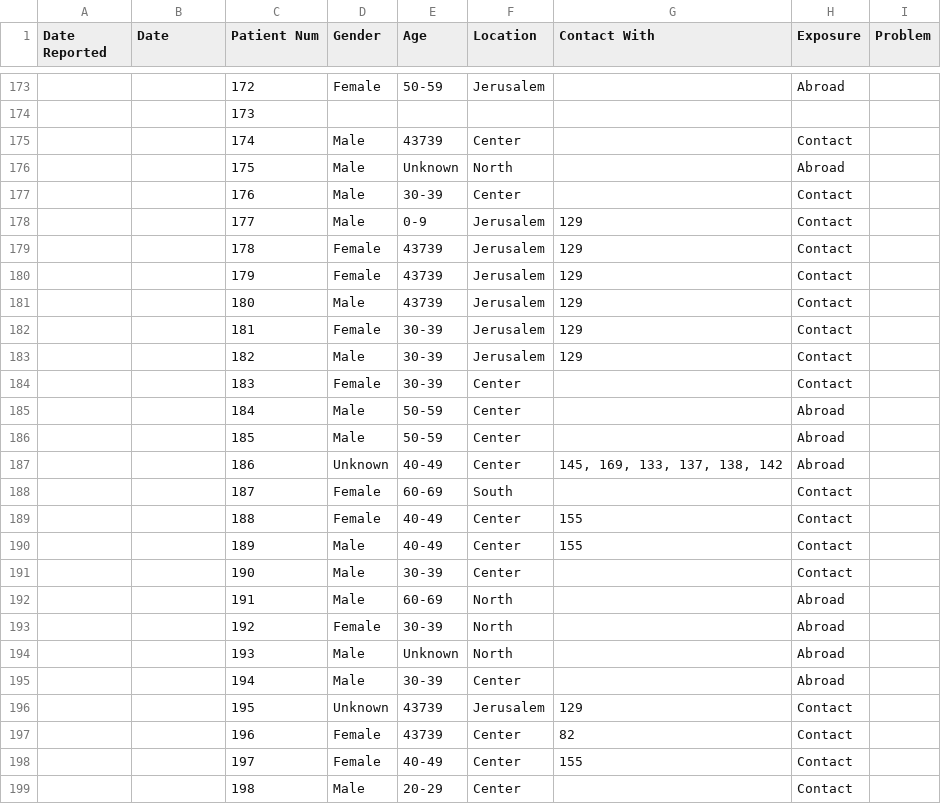
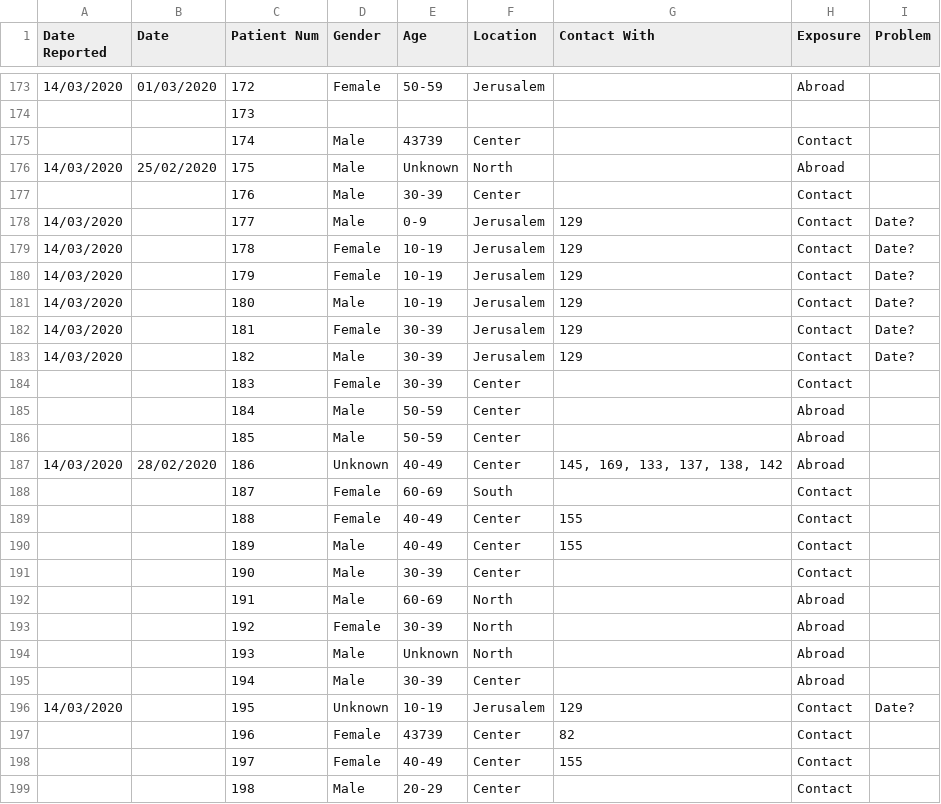
Before and after one commit to idandrd/israel-covid19-data, a CSV file: Patients.csv, drawn as a sheet; only a part is shown, gaps mark what is left out; the diff covers the shown part only.

```diff
--- a/Patients.csv
+++ b/Patients.csv
@@ -173,12 +173,12 @@
-,,172,Female,50-59,Jerusalem,,Abroad,
+14/03/2020,01/03/2020,172,Female,50-59,Jerusalem,,Abroad,
 ,,173,,,,,,
 ,,174,Male,43739,Center,,Contact,
-,,175,Male,Unknown,North,,Abroad,
+14/03/2020,25/02/2020,175,Male,Unknown,North,,Abroad,
 ,,176,Male,30-39,Center,,Contact,
-,,177,Male,0-9,Jerusalem,129,Contact,
-,,178,Female,43739,Jerusalem,129,Contact,
-,,179,Female,43739,Jerusalem,129,Contact,
-,,180,Male,43739,Jerusalem,129,Contact,
-,,181,Female,30-39,Jerusalem,129,Contact,
-,,182,Male,30-39,Jerusalem,129,Contact,
+14/03/2020,,177,Male,0-9,Jerusalem,129,Contact,Date?
+14/03/2020,,178,Female,10-19,Jerusalem,129,Contact,Date?
+14/03/2020,,179,Female,10-19,Jerusalem,129,Contact,Date?
+14/03/2020,,180,Male,10-19,Jerusalem,129,Contact,Date?
+14/03/2020,,181,Female,30-39,Jerusalem,129,Contact,Date?
+14/03/2020,,182,Male,30-39,Jerusalem,129,Contact,Date?
 ,,183,Female,30-39,Center,,Contact,
@@ -186,3 +186,3 @@
 ,,185,Male,50-59,Center,,Abroad,
-,,186,Unknown,40-49,Center,"145, 169, 133, 137, 138, 142",Abroad,
+14/03/2020,28/02/2020,186,Unknown,40-49,Center,"145, 169, 133, 137, 138, 142",Abroad,
 ,,187,Female,60-69,South,,Contact,
@@ -195,3 +195,3 @@
 ,,194,Male,30-39,Center,,Abroad,
-,,195,Unknown,43739,Jerusalem,129,Contact,
+14/03/2020,,195,Unknown,10-19,Jerusalem,129,Contact,Date?
 ,,196,Female,43739,Center,82,Contact,
```
Also changed, not shown: 26 edited cells elsewhere in this file.
